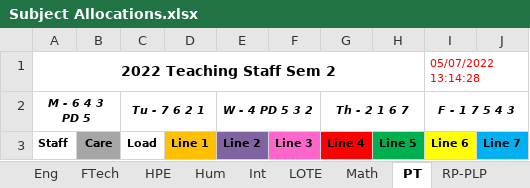
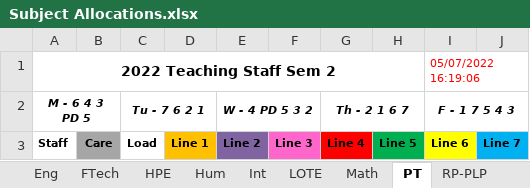
Before and after one commit to MrEldridge22/timetabling, an Excel workbook: Subject Allocations.xlsx, sheet PT, drawn as a sheet; values as stored, in another font and other column widths than the file's, no borders; the diff names each change by its address in the sheet, - before the commit and + after, or states it on an @@ line.

```diff
--- a/Subject Allocations.xlsx (sheet PT)
+++ b/Subject Allocations.xlsx (sheet PT)
-I1: 05/07/2022 13:14:28
+I1: 05/07/2022 16:19:06
```
Also changed, not shown: sheet All Staff, sheet Art, sheet Tech, sheet RP-PLP, sheet Math, sheet Eng, 9 more sheets, 3 other files.
